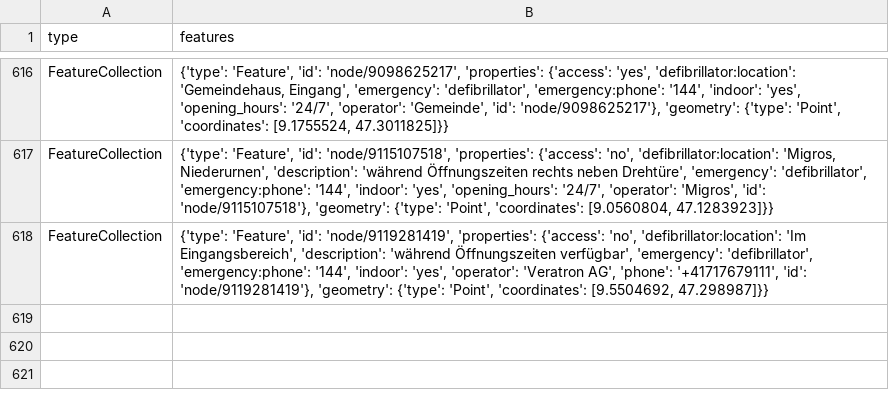
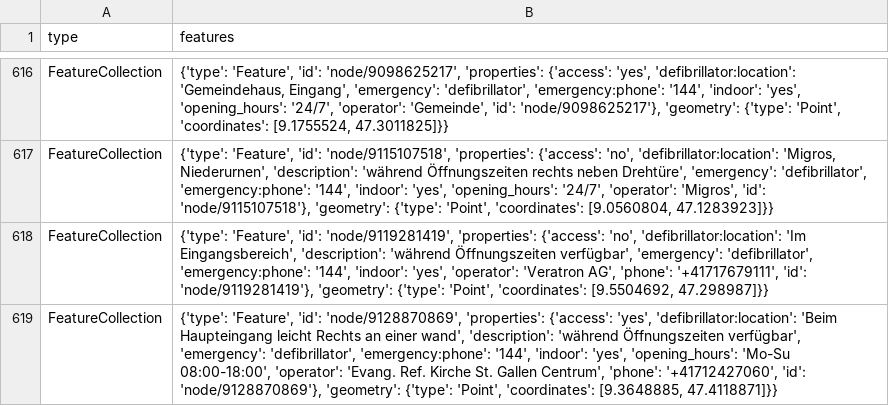
Before and after one commit to OpenBracketsCH/defi_data, a CSV file: data/csv/defis_dispo_knzsg.csv, drawn as a sheet; only a part is shown, gaps mark what is left out.

```diff
--- a/data/csv/defis_dispo_knzsg.csv
+++ b/data/csv/defis_dispo_knzsg.csv
@@ -618 +618,2 @@ FeatureCollection,"{'type': 'Feature', 'id': 'node/9115107518', 'properties': {'
 FeatureCollection,"{'type': 'Feature', 'id': 'node/9119281419', 'properties': {'access': 'no', 'defibrillator:location': 'Im Eingangsbereich', 'description': 'während Öffnungszeiten verfügbar', 'emergency': 'defibrillator', 'emergency:phone': '144', 'indoor': 'yes', 'operator': 'Veratron AG', 'phone': '+41717679111', 'id': 'node/9119281419'}, 'geometry': {'type': 'Point', 'coordinates': [9.5504692, 47.298987]}}"
+FeatureCollection,"{'type': 'Feature', 'id': 'node/9128870869', 'properties': {'access': 'yes', 'defibrillator:location': 'Beim Haupteingang leicht Rechts an einer wand', 'description': 'während Öffnungszeiten verfügbar', 'emergency': 'defibrillator', 'emergency:phone': '144', 'indoor': 'yes', 'opening_hours': 'Mo-Su 08:00-18:00', 'operator': 'Evang. Ref. Kirche St. Gallen Centrum', 'phone': '+41712427060', 'id': 'node/9128870869'}, 'geometry': {'type': 'Point', 'coordinates': [9.3648885, 47.4118871]}}"
```
Also changed, not shown: data/csv/defis_dispo_srz.csv, data/csv/defis_kt_bs.csv, 8 other files.
